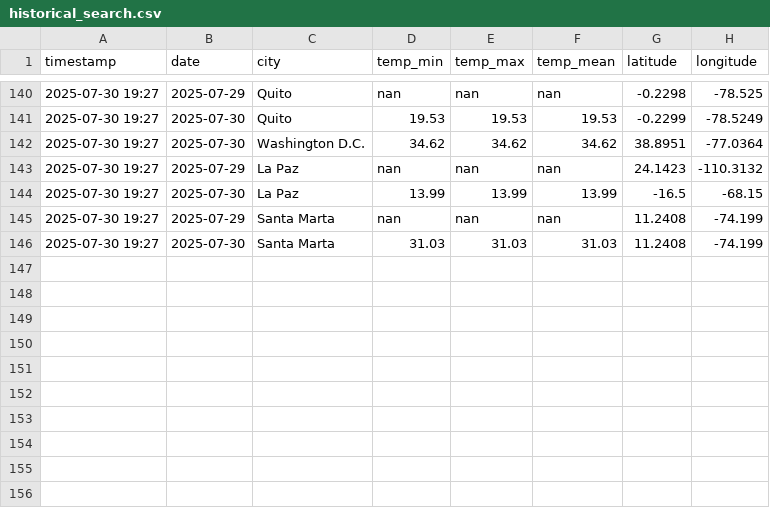
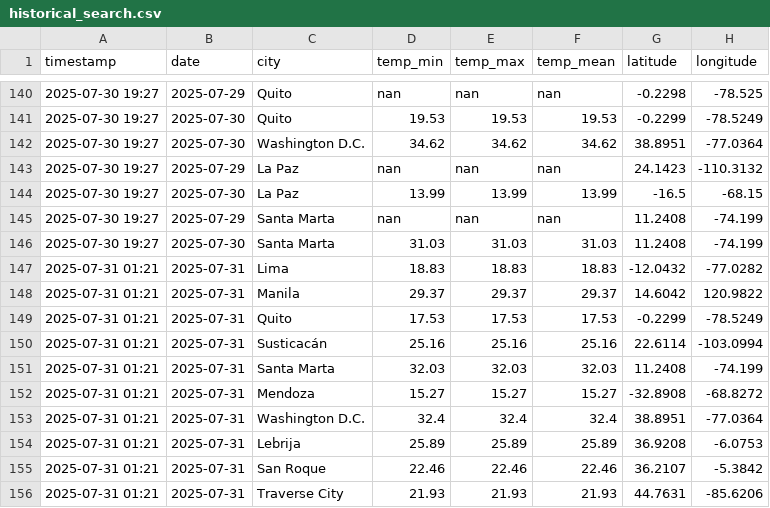
Before and after one commit to thomas-hunt4/Weather_App, a CSV file: data/history_management/historical_search.csv, drawn as a sheet; only a part is shown, gaps mark what is left out.

```diff
--- a/data/history_management/historical_search.csv
+++ b/data/history_management/historical_search.csv
@@ -146 +146,11 @@ timestamp,date,city,temp_min,temp_max,temp_mean,latitude,longitude
 2025-07-30 19:27,2025-07-30,Santa Marta,31.03,31.03,31.03,11.2408,-74.199
+2025-07-31 01:21,2025-07-31,Lima,18.83,18.83,18.83,-12.0432,-77.0282
+2025-07-31 01:21,2025-07-31,Manila,29.37,29.37,29.37,14.6042,120.9822
+2025-07-31 01:21,2025-07-31,Quito,17.53,17.53,17.53,-0.2299,-78.5249
+2025-07-31 01:21,2025-07-31,Susticacán,25.16,25.16,25.16,22.6114,-103.0994
+2025-07-31 01:21,2025-07-31,Santa Marta,32.03,32.03,32.03,11.2408,-74.199
+2025-07-31 01:21,2025-07-31,Mendoza,15.27,15.27,15.27,-32.8908,-68.8272
+2025-07-31 01:21,2025-07-31,Washington D.C.,32.4,32.4,32.4,38.8951,-77.0364
+2025-07-31 01:21,2025-07-31,Lebrija,25.89,25.89,25.89,36.9208,-6.0753
+2025-07-31 01:21,2025-07-31,San Roque,22.46,22.46,22.46,36.2107,-5.3842
+2025-07-31 01:21,2025-07-31,Traverse City,21.93,21.93,21.93,44.7631,-85.6206
```
Also changed, not shown: data/history_management/weather_history.csv, 5 other files.
